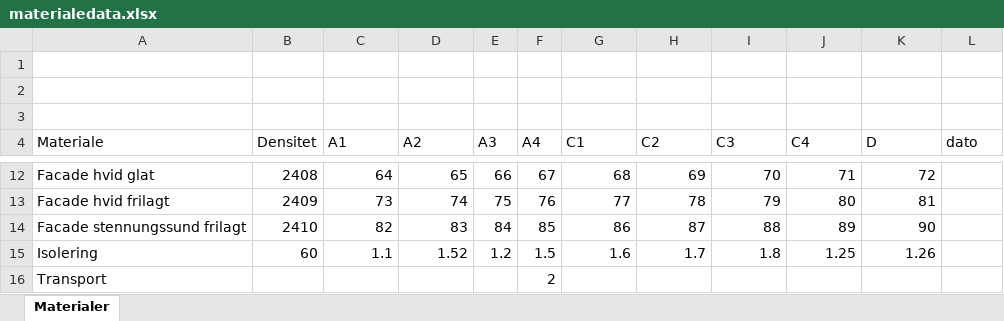
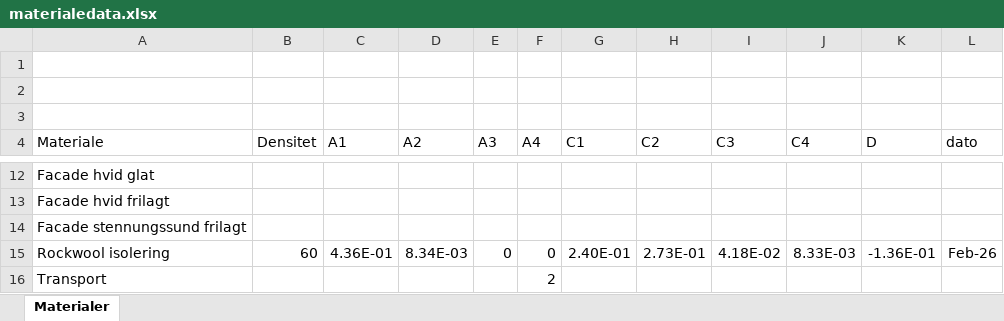
Before and after one commit to lkivers1-dk/epd-beregner, an Excel workbook: materialedata.xlsx, sheet Materialer, drawn as a sheet; only a part is shown, gaps mark what is left out; values as stored, in another font and other column widths than the file's, no borders; table styles not drawn; removed rows and columns are numbered as before the commit, all else as after; the diff covers the shown part only; the diff names each change by its address in the sheet, - before the commit and + after, or states it on an @@ line.

```diff
--- a/materialedata.xlsx (sheet Materialer)
+++ b/materialedata.xlsx (sheet Materialer)
-B12 (Densitet): 2408
+B12 (Densitet): (empty)
-C12 (A1): 64
+C12 (A1): (empty)
-D12 (A2): 65
+D12 (A2): (empty)
-E12 (A3): 66
+E12 (A3): (empty)
-F12 (A4): 67
+F12 (A4): (empty)
-G12 (C1): 68
+G12 (C1): (empty)
-H12 (C2): 69
+H12 (C2): (empty)
-I12 (C3): 70
+I12 (C3): (empty)
-J12 (C4): 71
+J12 (C4): (empty)
-K12 (D): 72
+K12 (D): (empty)
-B13 (Densitet): 2409
+B13 (Densitet): (empty)
-C13 (A1): 73
+C13 (A1): (empty)
-D13 (A2): 74
+D13 (A2): (empty)
-E13 (A3): 75
+E13 (A3): (empty)
-F13 (A4): 76
+F13 (A4): (empty)
-G13 (C1): 77
+G13 (C1): (empty)
-H13 (C2): 78
+H13 (C2): (empty)
-I13 (C3): 79
+I13 (C3): (empty)
-J13 (C4): 80
+J13 (C4): (empty)
-K13 (D): 81
+K13 (D): (empty)
-B14 (Densitet): 2410
+B14 (Densitet): (empty)
-C14 (A1): 82
+C14 (A1): (empty)
-D14 (A2): 83
+D14 (A2): (empty)
-E14 (A3): 84
+E14 (A3): (empty)
-F14 (A4): 85
+F14 (A4): (empty)
-G14 (C1): 86
+G14 (C1): (empty)
-H14 (C2): 87
+H14 (C2): (empty)
-I14 (C3): 88
+I14 (C3): (empty)
-J14 (C4): 89
+J14 (C4): (empty)
-K14 (D): 90
+K14 (D): (empty)
-row 15: Isolering | 60 | 1.1 | 1.52 | 1.2 | 1.5 | 1.6 | 1.7 | 1.8 | 1.25 | 1.26
+row 15: Rockwool isolering | 60 | 4.36E-01 | 8.34E-03 | 0 | 0 | 2.40E-01 | 2.73E-01 | 4.18E-02 | 8.33E-03 | -1.36E-01 | Feb-26
```
Also changed, not shown: 62 edited cells elsewhere in this sheet.
